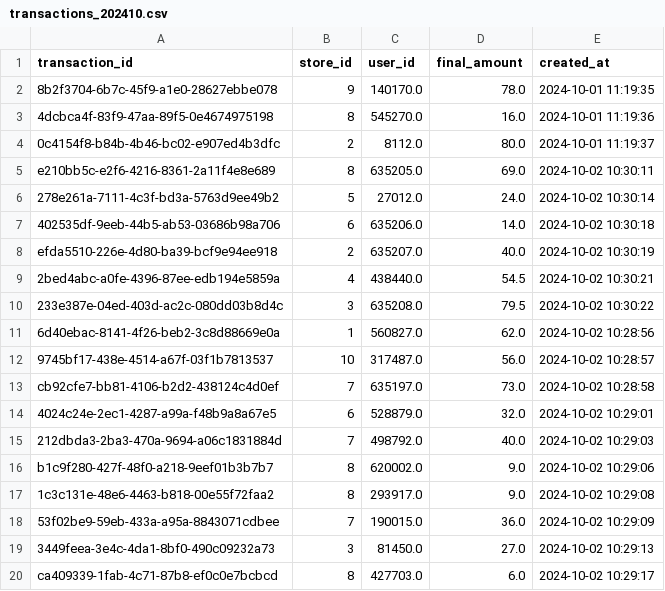
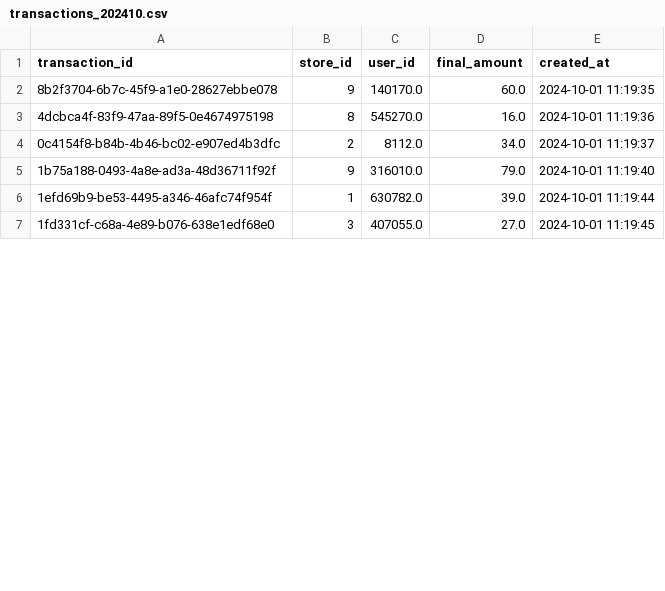
Before and after one commit to mslepowron/tp-distribuidos, a CSV file: app_controller/storage/transactions_202410.csv, drawn as a sheet; only a part is shown; the diff covers the shown part only.

```diff
--- a/app_controller/storage/transactions_202410.csv
+++ b/app_controller/storage/transactions_202410.csv
@@ -1,20 +1,7 @@
 transaction_id,store_id,user_id,final_amount,created_at
-8b2f3704-6b7c-45f9-a1e0-28627ebbe078,9,140170.0,78.0,2024-10-01 11:19:35
+8b2f3704-6b7c-45f9-a1e0-28627ebbe078,9,140170.0,60.0,2024-10-01 11:19:35
 4dcbca4f-83f9-47aa-89f5-0e4674975198,8,545270.0,16.0,2024-10-01 11:19:36
-0c4154f8-b84b-4b46-bc02-e907ed4b3dfc,2,8112.0,80.0,2024-10-01 11:19:37
-e210bb5c-e2f6-4216-8361-2a11f4e8e689,8,635205.0,69.0,2024-10-02 10:30:11
-278e261a-7111-4c3f-bd3a-5763d9ee49b2,5,27012.0,24.0,2024-10-02 10:30:14
-402535df-9eeb-44b5-ab53-03686b98a706,6,635206.0,14.0,2024-10-02 10:30:18
-efda5510-226e-4d80-ba39-bcf9e94ee918,2,635207.0,40.0,2024-10-02 10:30:19
-2bed4abc-a0fe-4396-87ee-edb194e5859a,4,438440.0,54.5,2024-10-02 10:30:21
-233e387e-04ed-403d-ac2c-080dd03b8d4c,3,635208.0,79.5,2024-10-02 10:30:22
-6d40ebac-8141-4f26-beb2-3c8d88669e0a,1,560827.0,62.0,2024-10-02 10:28:56
-9745bf17-438e-4514-a67f-03f1b7813537,10,317487.0,56.0,2024-10-02 10:28:57
-cb92cfe7-bb81-4106-b2d2-438124c4d0ef,7,635197.0,73.0,2024-10-02 10:28:58
-4024c24e-2ec1-4287-a99a-f48b9a8a67e5,6,528879.0,32.0,2024-10-02 10:29:01
-212dbda3-2ba3-470a-9694-a06c1831884d,7,498792.0,40.0,2024-10-02 10:29:03
-b1c9f280-427f-48f0-a218-9eef01b3b7b7,8,620002.0,9.0,2024-10-02 10:29:06
-1c3c131e-48e6-4463-b818-00e55f72faa2,8,293917.0,9.0,2024-10-02 10:29:08
-53f02be9-59eb-433a-a95a-8843071cdbee,7,190015.0,36.0,2024-10-02 10:29:09
-3449feea-3e4c-4da1-8bf0-490c09232a73,3,81450.0,27.0,2024-10-02 10:29:13
-ca409339-1fab-4c71-87b8-ef0c0e7bcbcd,8,427703.0,6.0,2024-10-02 10:29:17
+0c4154f8-b84b-4b46-bc02-e907ed4b3dfc,2,8112.0,34.0,2024-10-01 11:19:37
+1b75a188-0493-4a8e-ad3a-48d36711f92f,9,316010.0,79.0,2024-10-01 11:19:40
+1efd69b9-be53-4495-a346-46afc74f954f,1,630782.0,39.0,2024-10-01 11:19:44
+1fd331cf-c68a-4e89-b076-638e1edf68e0,3,407055.0,27.0,2024-10-01 11:19:45
```
Also changed, not shown: 9 added rows and 9 removed rows elsewhere in this file, 22 other files.
